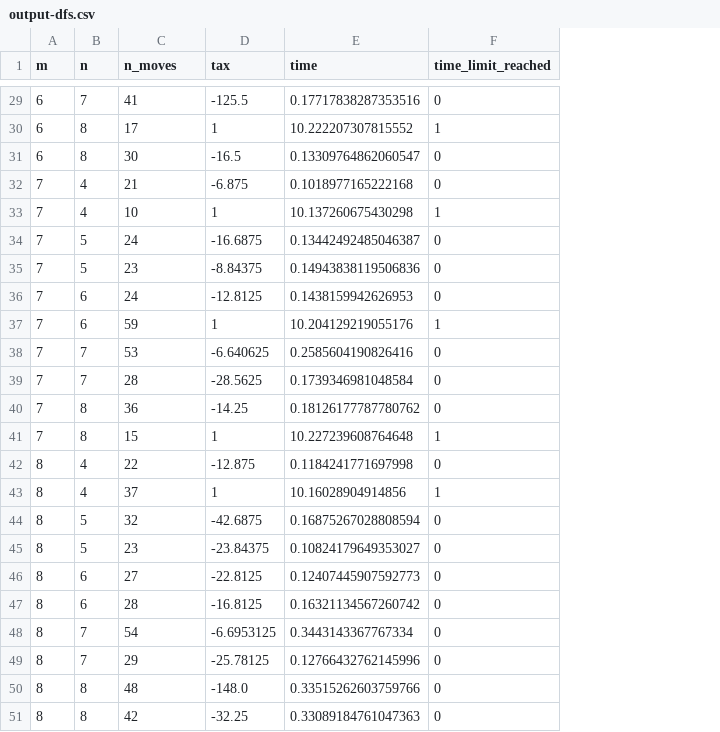
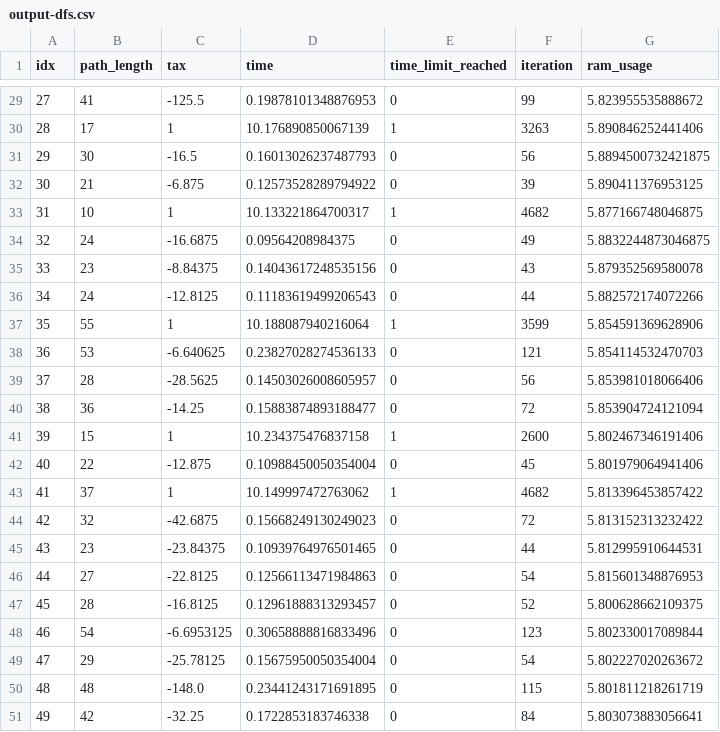
Before and after one commit to htnminh/AI-intro-project, a CSV file: AI_intro_project/search_algo/load_all_output/output-dfs.csv, drawn as a sheet; only a part is shown, gaps mark what is left out; removed rows and columns are numbered as before the commit, all else as after; the diff covers the shown part only; the diff names each change by its address in the sheet, - before the commit and + after, or states it on an @@ line.

```diff
--- a/AI_intro_project/search_algo/load_all_output/output-dfs.csv
+++ b/AI_intro_project/search_algo/load_all_output/output-dfs.csv
-column A (m), rows 29-51: 6 | 6 | 6 | 7 | 7 | 7 | 7 | 7 | 7 | 7 | 7 | 7 | 7 | 8 | 8 | 8 | 8 | 8 | 8 | 8 | 8 | 8 | 8
-column B (n), rows 29-51: 7 | 8 | 8 | 4 | 4 | 5 | 5 | 6 | 6 | 7 | 7 | 8 | 8 | 4 | 4 | 5 | 5 | 6 | 6 | 7 | 7 | 8 | 8
+column A (idx), rows 29-51: 27 | 28 | 29 | 30 | 31 | 32 | 33 | 34 | 35 | 36 | 37 | 38 | 39 | 40 | 41 | 42 | 43 | 44 | 45 | 46 | 47 | 48 | 49
+column F (iteration), rows 29-51: 99 | 3263 | 56 | 39 | 4682 | 49 | 43 | 44 | 3599 | 121 | 56 | 72 | 2600 | 45 | 4682 | 72 | 44 | 54 | 52 | 123 | 54 | 115 | 84
+column G (ram_usage), rows 29-51: 5.823955535888672 | 5.890846252441406 | 5.8894500732421875 | 5.890411376953125 | 5.877166748046875 | 5.8832244873046875 | 5.879352569580078 | 5.882572174072266 | 5.854591369628906 | 5.854114532470703 | 5.853981018066406 | 5.853904724121094 | 5.802467346191406 | 5.801979064941406 | 5.813396453857422 | 5.813152313232422 | 5.812995910644531 | 5.815601348876953 | 5.800628662109375 | 5.802330017089844 | 5.802227020263672 | 5.801811218261719 | 5.803073883056641
-B1: n_moves
+B1: path_length
-D29 (time): 0.17717838287353516
+D29 (time): 0.19878101348876953
-D30 (time): 10.222207307815552
+D30 (time): 10.176890850067139
-D31 (time): 0.13309764862060547
+D31 (time): 0.16013026237487793
-D32 (time): 0.1018977165222168
+D32 (time): 0.12573528289794922
-D33 (time): 10.137260675430298
+D33 (time): 10.133221864700317
-D34 (time): 0.13442492485046387
+D34 (time): 0.09564208984375
-D35 (time): 0.14943838119506836
+D35 (time): 0.14043617248535156
-D36 (time): 0.1438159942626953
+D36 (time): 0.11183619499206543
-B37 (path_length): 59
+B37 (path_length): 55
-D37 (time): 10.204129219055176
+D37 (time): 10.188087940216064
-D38 (time): 0.2585604190826416
+D38 (time): 0.23827028274536133
-D39 (time): 0.1739346981048584
+D39 (time): 0.14503026008605957
-D40 (time): 0.18126177787780762
+D40 (time): 0.15883874893188477
-D41 (time): 10.227239608764648
+D41 (time): 10.234375476837158
-D42 (time): 0.1184241771697998
+D42 (time): 0.10988450050354004
-D43 (time): 10.16028904914856
+D43 (time): 10.149997472763062
-D44 (time): 0.16875267028808594
+D44 (time): 0.15668249130249023
-D45 (time): 0.10824179649353027
+D45 (time): 0.10939764976501465
-D46 (time): 0.12407445907592773
+D46 (time): 0.12566113471984863
-D47 (time): 0.16321134567260742
+D47 (time): 0.12961888313293457
-D48 (time): 0.3443143367767334
+D48 (time): 0.30658888816833496
-D49 (time): 0.12766432762145996
+D49 (time): 0.15675950050354004
-D50 (time): 0.33515262603759766
+D50 (time): 0.23441243171691895
-D51 (time): 0.33089184761047363
+D51 (time): 0.1722853183746338
```
Also changed, not shown: 27 edited cells elsewhere in this file, AI_intro_project/search_algo/load_all_output/output-astar.csv, 8 other files.
